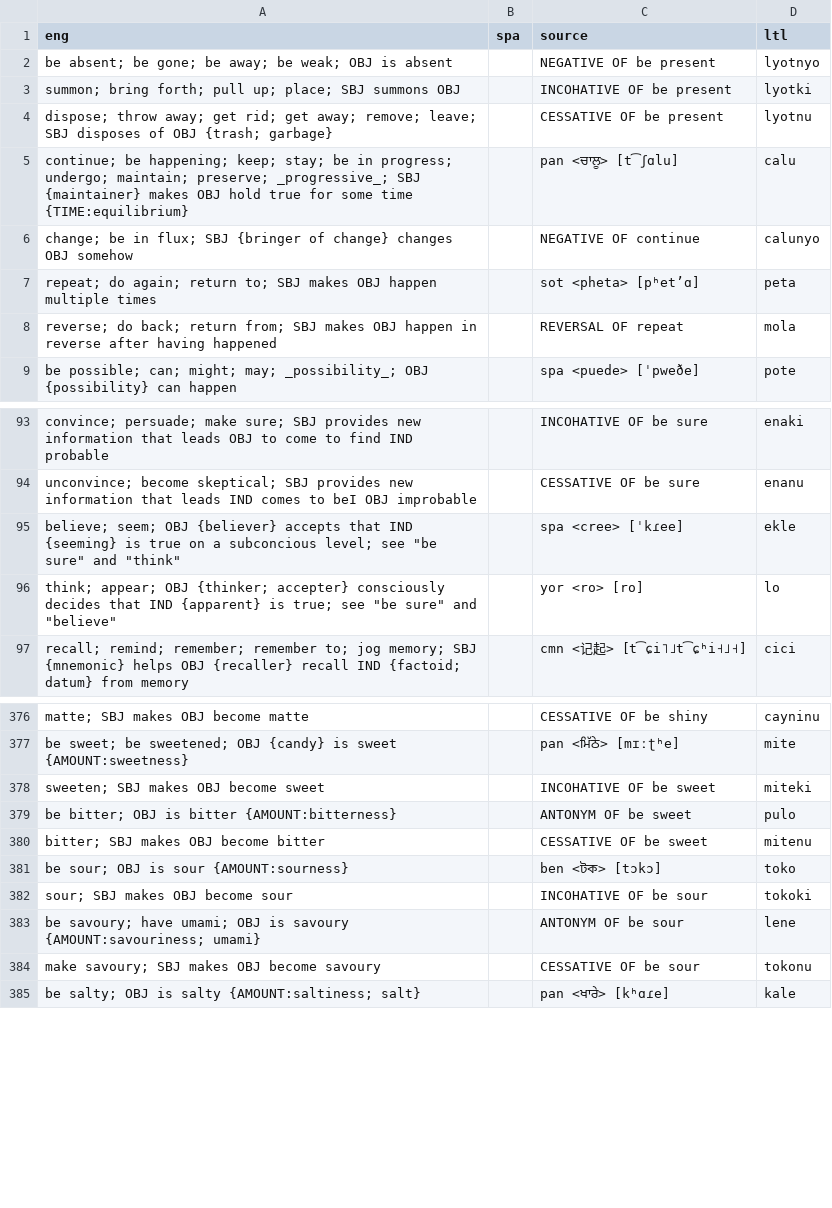
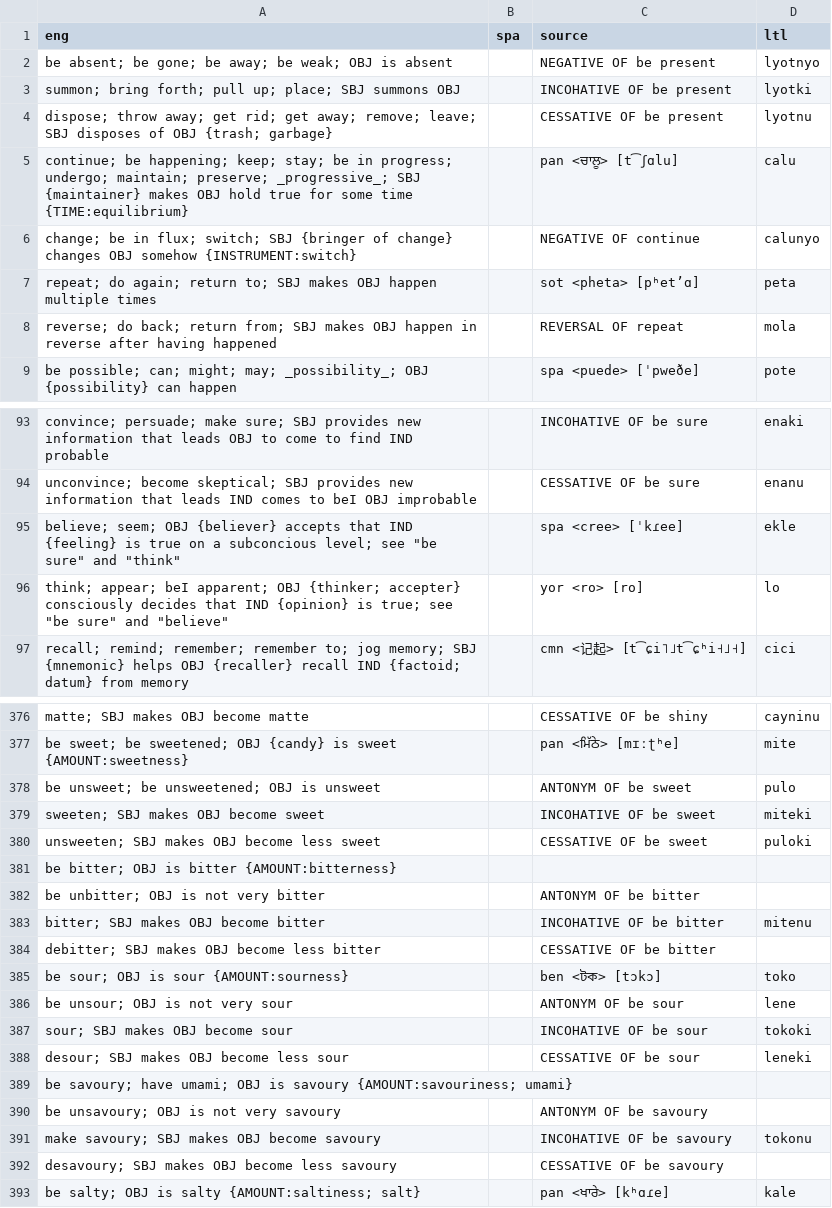
Before and after one commit to jkunimune/Djastiz, a CSV file: src/words/verb.csv, drawn as a sheet; only a part is shown, gaps mark what is left out; the diff covers the shown part only.

Commit message:
Bitter is _not_ the opposite of sweet
I went back on my earlier decision on the opposites of the taste verbs. The antonym of sweet is unsweet. I'm embarassed for myself. Also some added compounds and definitions and tweaking a loanword. And fixed a bug in the pro-verbs.

```diff
--- a/src/words/verb.csv
+++ b/src/words/verb.csv
@@ -5,3 +5,3 @@ dispose; throw away; get rid; get away; remove; leave; SBJ disposes of OBJ {tras
 continue; be happening; keep; stay; be in progress; undergo; maintain; preserve; _progressive_; SBJ {maintainer} makes OBJ hold true for some time {TIME:equilibrium},,pan <ਚਾਲੂ> [t͡ʃɑlu],calu
-change; be in flux; SBJ {bringer of change} changes OBJ somehow,,NEGATIVE OF continue,calunyo
+change; be in flux; switch; SBJ {bringer of change} changes OBJ somehow {INSTRUMENT:switch},,NEGATIVE OF continue,calunyo
 repeat; do again; return to; SBJ makes OBJ happen multiple times,,sot <pheta> [pʰetʼɑ],peta
@@ -94,4 +94,4 @@ convince; persuade; make sure; SBJ provides new information that leads OBJ to co
 unconvince; become skeptical; SBJ provides new information that leads IND comes to beI OBJ improbable,,CESSATIVE OF be sure,enanu
-"believe; seem; OBJ {believer} accepts that IND {seeming} is true on a subconcious level; see ""be sure"" and ""think""",,spa <cree> [ˈkɾee],ekle
-"think; appear; OBJ {thinker; accepter} consciously decides that IND {apparent} is true; see ""be sure"" and ""believe""",,yor <ro> [ro],lo
+"believe; seem; OBJ {believer} accepts that IND {feeling} is true on a subconcious level; see ""be sure"" and ""think""",,spa <cree> [ˈkɾee],ekle
+"think; appear; beI apparent; OBJ {thinker; accepter} consciously decides that IND {opinion} is true; see ""be sure"" and ""believe""",,yor <ro> [ro],lo
 recall; remind; remember; remember to; jog memory; SBJ {mnemonic} helps OBJ {recaller} recall IND {factoid; datum} from memory,,cmn <记起> [t͡ɕi˥˩t͡ɕʰi˧˩˧],cici
@@ -377,9 +377,17 @@ matte; SBJ makes OBJ become matte,,CESSATIVE OF be shiny,cayninu
 be sweet; be sweetened; OBJ {candy} is sweet {AMOUNT:sweetness},,pan <ਮਿੱਠੇ> [mɪːʈʰe],mite
+be unsweet; be unsweetened; OBJ is unsweet,,ANTONYM OF be sweet,pulo
 sweeten; SBJ makes OBJ become sweet,,INCOHATIVE OF be sweet,miteki
-be bitter; OBJ is bitter {AMOUNT:bitterness},,ANTONYM OF be sweet,pulo
-bitter; SBJ makes OBJ become bitter,,CESSATIVE OF be sweet,mitenu
+unsweeten; SBJ makes OBJ become less sweet,,CESSATIVE OF be sweet,puloki
+be bitter; OBJ is bitter {AMOUNT:bitterness},,,
+be unbitter; OBJ is not very bitter,,ANTONYM OF be bitter,
+bitter; SBJ makes OBJ become bitter,,INCOHATIVE OF be bitter,mitenu
+debitter; SBJ makes OBJ become less bitter,,CESSATIVE OF be bitter,
 be sour; OBJ is sour {AMOUNT:sourness},,ben <টক> [tɔkɔ],toko
+be unsour; OBJ is not very sour,,ANTONYM OF be sour,lene
 sour; SBJ makes OBJ become sour,,INCOHATIVE OF be sour,tokoki
-be savoury; have umami; OBJ is savoury {AMOUNT:savouriness; umami},,ANTONYM OF be sour,lene
-make savoury; SBJ makes OBJ become savoury,,CESSATIVE OF be sour,tokonu
+desour; SBJ makes OBJ become less sour,,CESSATIVE OF be sour,leneki
+be savoury; have umami; OBJ is savoury {AMOUNT:savouriness; umami},,,
+be unsavoury; OBJ is not very savoury,,ANTONYM OF be savoury,
+make savoury; SBJ makes OBJ become savoury,,INCOHATIVE OF be savoury,tokonu
+desavoury; SBJ makes OBJ become less savoury,,CESSATIVE OF be savoury,
 be salty; OBJ is salty {AMOUNT:saltiness; salt},,pan <ਖਾਰੇ> [kʰɑɾe],kale
```
Also changed, not shown: 4 edited cells elsewhere in this file, src/words/compound word.csv, src/words/loanword.csv, 1 other file.
